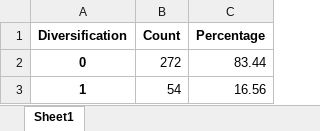
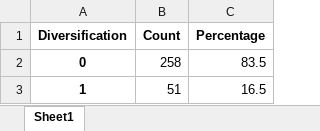
Before and after one commit to jour23ab/MA, an Excel workbook: Descriptive Statistics/Categorical/Diversification_summary.xlsx, sheet Sheet1, drawn as a sheet; values as stored, in another font and other column widths than the file's, no borders; the diff names each change by its address in the sheet, - before the commit and + after, or states it on an @@ line.

```diff
--- a/Descriptive Statistics/Categorical/Diversification_summary.xlsx (sheet Sheet1)
+++ b/Descriptive Statistics/Categorical/Diversification_summary.xlsx (sheet Sheet1)
-B2 (Count): 272
+B2 (Count): 258
-C2 (Percentage): 83.44
+C2 (Percentage): 83.5
-B3 (Count): 54
+B3 (Count): 51
-C3 (Percentage): 16.56
+C3 (Percentage): 16.5
```
Also changed, not shown: Descriptive Statistics/Categorical/Crisis_summary.xlsx, Descriptive Statistics/Categorical/Geographic_Locations__Buyers_Investors__summary.xlsx, 55 other files.
